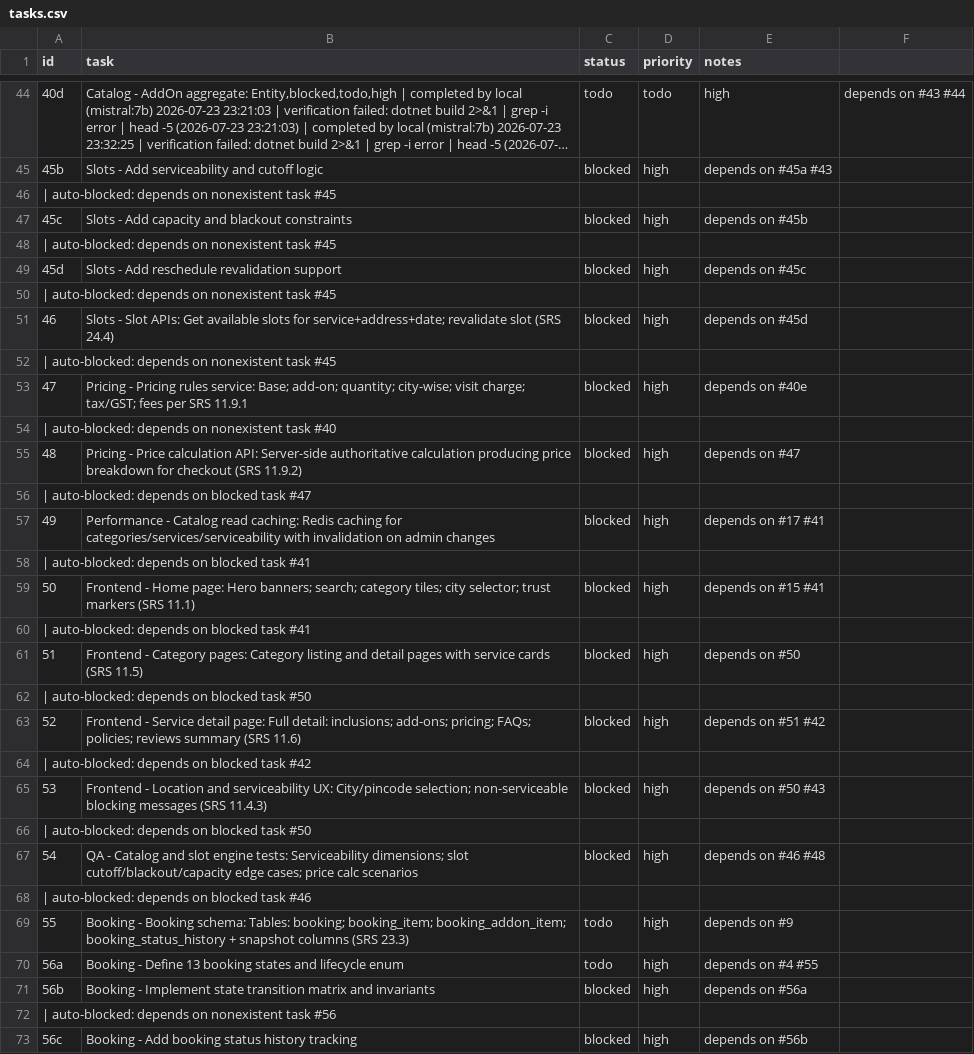
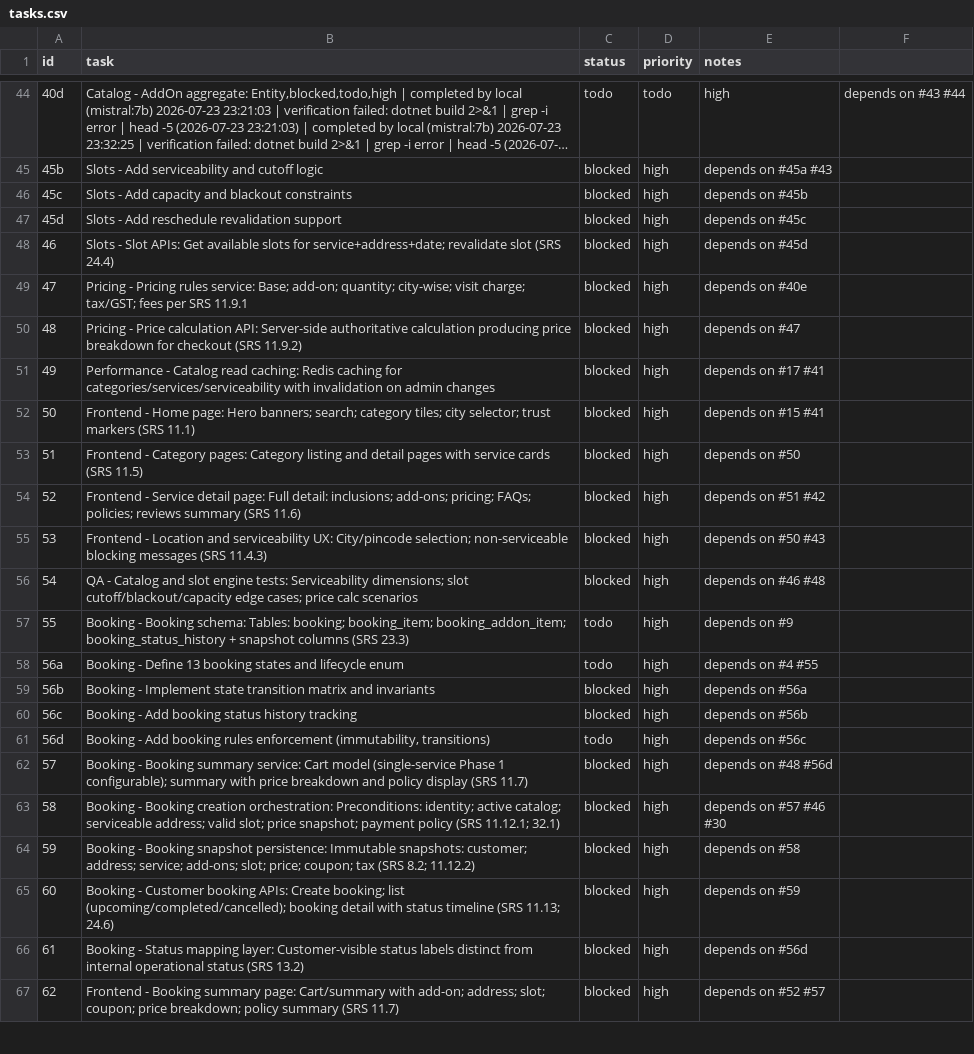
Before and after one commit to SantoshGitlab/nestly, a CSV file: tasks.csv, drawn as a sheet; only a part is shown, gaps mark what is left out; the shorter side is filled out with more unchanged rows; long unchanged cells end in …; the diff covers the shown part only; the diff names each change by its address in the sheet, - before the commit and + after, or states it on an @@ line.

```diff
--- a/tasks.csv
+++ b/tasks.csv
-row 46: | auto-blocked: depends on nonexistent task #45
-row 48: | auto-blocked: depends on nonexistent task #45
-row 50: | auto-blocked: depends on nonexistent task #45
-row 52: | auto-blocked: depends on nonexistent task #45
-row 54: | auto-blocked: depends on nonexistent task #40
-row 56: | auto-blocked: depends on blocked task #47
-row 58: | auto-blocked: depends on blocked task #41
-row 60: | auto-blocked: depends on blocked task #41
-row 62: | auto-blocked: depends on blocked task #50
-row 64: | auto-blocked: depends on blocked task #42
-row 66: | auto-blocked: depends on blocked task #50
-row 68: | auto-blocked: depends on blocked task #46
-row 72: | auto-blocked: depends on nonexistent task #56
```
Also changed, not shown: 99 removed rows elsewhere in this file, 1 other file.
